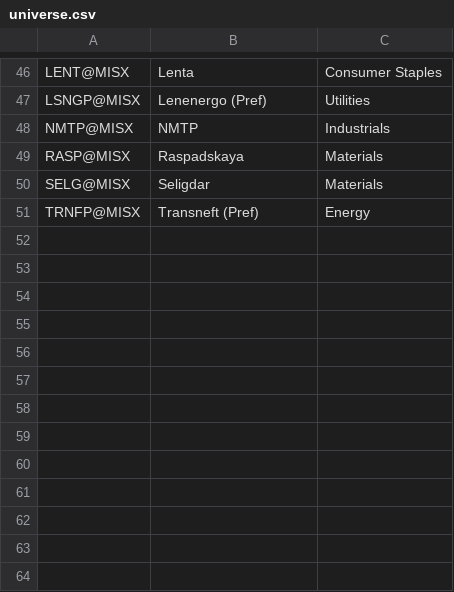
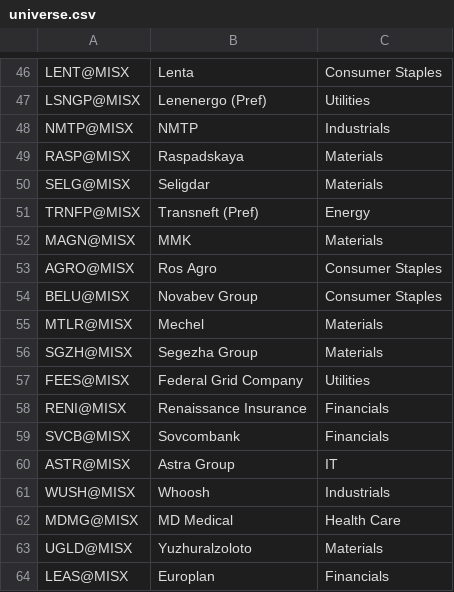
Before and after one commit to BulletproofBoris/trader_test, a CSV file: universe.csv, drawn as a sheet; only a part is shown, gaps mark what is left out.

```diff
--- a/universe.csv
+++ b/universe.csv
@@ -51 +51,14 @@ SELG@MISX,Seligdar,Materials
 TRNFP@MISX,Transneft (Pref),Energy
+MAGN@MISX,MMK,Materials
+AGRO@MISX,Ros Agro,Consumer Staples
+BELU@MISX,Novabev Group,Consumer Staples
+MTLR@MISX,Mechel,Materials
+SGZH@MISX,Segezha Group,Materials
+FEES@MISX,Federal Grid Company,Utilities
+RENI@MISX,Renaissance Insurance,Financials
+SVCB@MISX,Sovcombank,Financials
+ASTR@MISX,Astra Group,IT
+WUSH@MISX,Whoosh,Industrials
+MDMG@MISX,MD Medical,Health Care
+UGLD@MISX,Yuzhuralzoloto,Materials
+LEAS@MISX,Europlan,Financials
```
Also changed, not shown: 39 other files.
